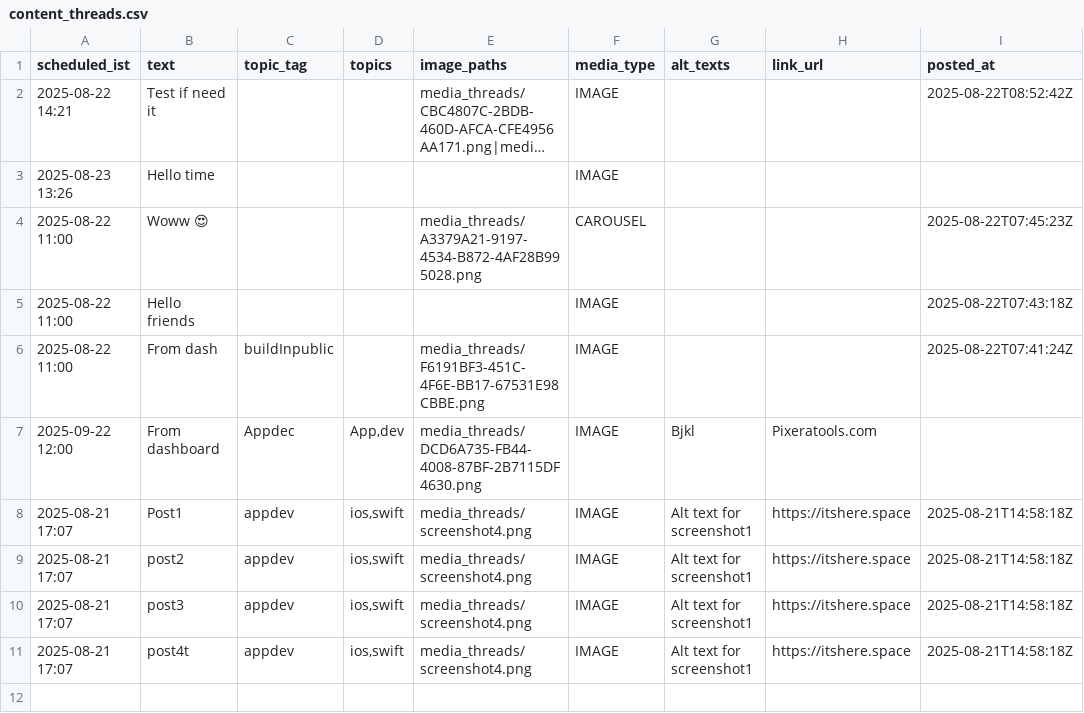
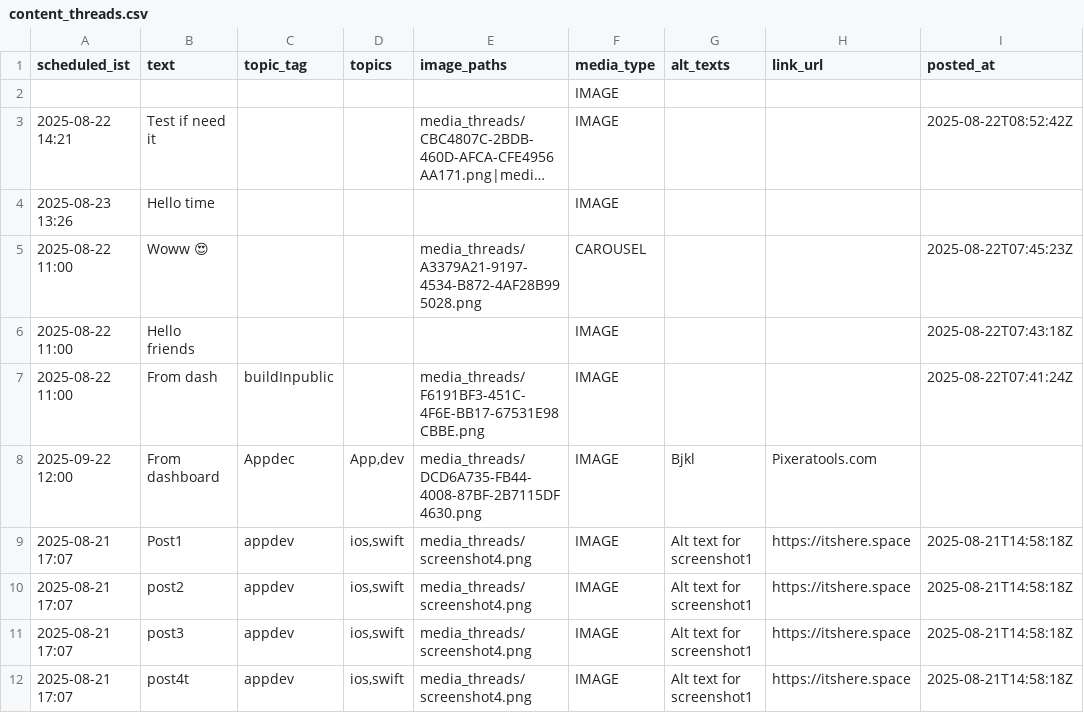
Before and after one commit to swi-parth-ft/instaMedia, a CSV file: content_threads.csv, drawn as a sheet; long unchanged cells end in …; the diff names each change by its address in the sheet, - before the commit and + after, or states it on an @@ line.

Commit message:
iOS: update content_threads.csv

```diff
--- a/content_threads.csv
+++ b/content_threads.csv
+row 2:  |  |  |  |  | IMAGE
```
